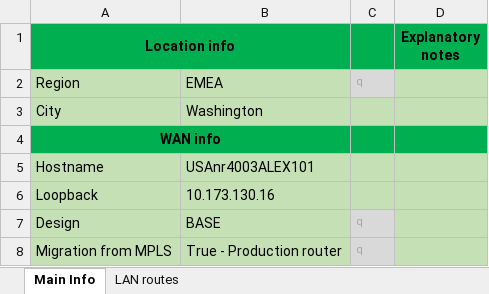
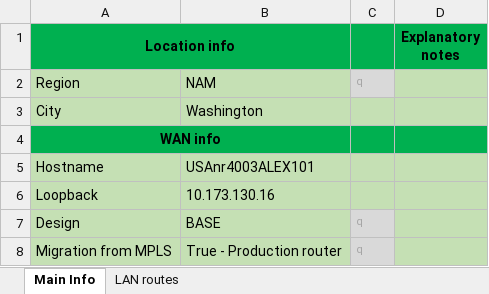
Before and after one commit to BraniH/DMVPN_Configurator, an Excel workbook: setup.xlsx, sheet Main Info, drawn as a sheet; only a part is shown; values as stored, in another font and other column widths than the file's, no borders; the diff names each change by its address in the sheet, - before the commit and + after, or states it on an @@ line.

```diff
--- a/setup.xlsx (sheet Main Info)
+++ b/setup.xlsx (sheet Main Info)
-B2: EMEA
+B2: NAM
```
Also changed, not shown: 2 other files.
